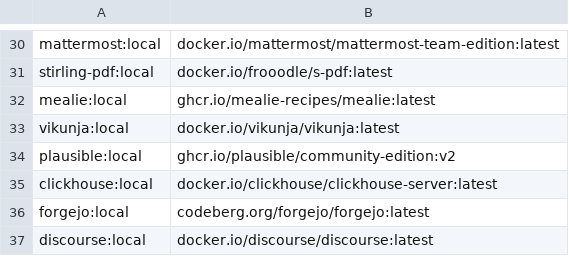
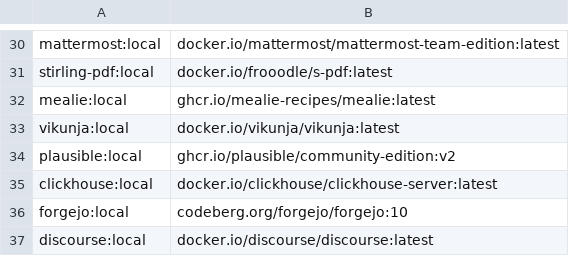
Before and after one commit to Dockan-Conteneurisation-libre/Dockan-store, a TSV file: scripts/image-sources.tsv, drawn as a sheet; only a part is shown, gaps mark what is left out.

Commit message:
fix(forgejo): use codeberg.org/forgejo/forgejo:10 image source

```diff
--- a/scripts/image-sources.tsv
+++ b/scripts/image-sources.tsv
@@ -35,3 +35,3 @@ plausible:local	ghcr.io/plausible/community-edition:v2
 clickhouse:local	docker.io/clickhouse/clickhouse-server:latest
-forgejo:local	codeberg.org/forgejo/forgejo:latest
+forgejo:local	codeberg.org/forgejo/forgejo:10
 discourse:local	docker.io/discourse/discourse:latest
```
